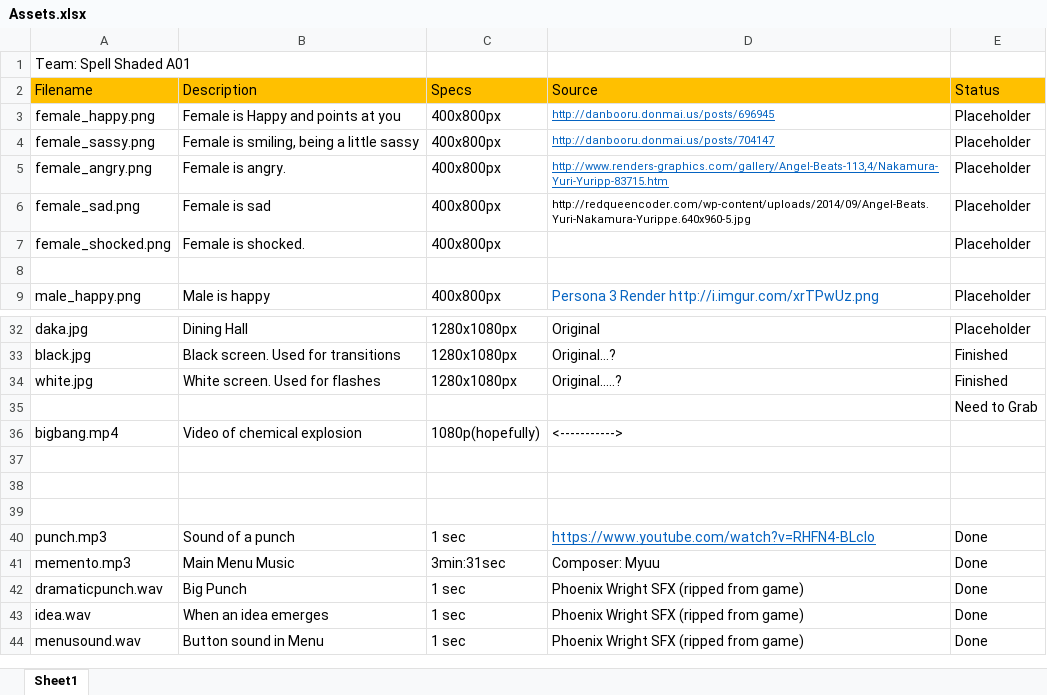
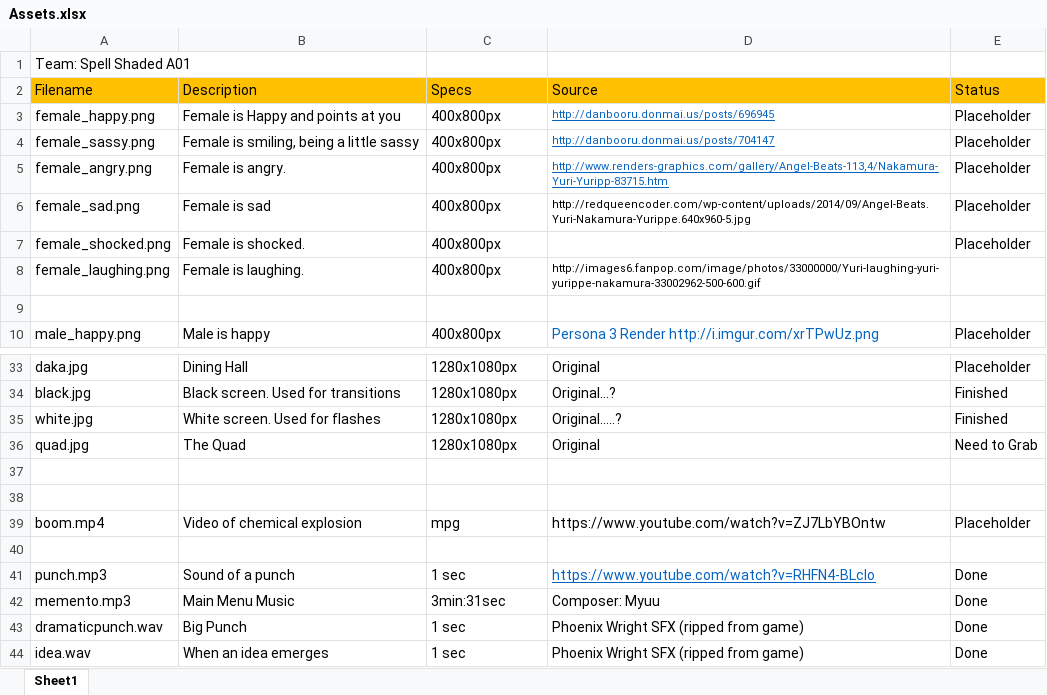
Before and after one commit to Jeemie/Ayee, an Excel workbook: Assets.xlsx, sheet Sheet1, drawn as a sheet; only a part is shown, gaps mark what is left out; the shorter side is filled out with more unchanged rows; values as stored, in another font and other column widths than the file's, no borders; removed rows and columns are numbered as before the commit, all else as after; the diff names each change by its address in the sheet, - before the commit and + after, or states it on an @@ line.

```diff
--- a/Assets.xlsx (sheet Sheet1)
+++ b/Assets.xlsx (sheet Sheet1)
+row 8: female_laughing.png | Female is laughing. | 400x800px | http://images6.fanpop.com/image/photos/33000000/Yuri-laughing-yuri-yurippe-nakamura-33002962-500-600.gif
-row 35:  |  |  |  | Need to Grab
-row 36: bigbang.mp4 | Video of chemical explosion | 1080p(hopefully) | <----------->
+row 36: quad.jpg | The Quad | 1280x1080px | Original | Need to Grab
+row 39: boom.mp4 | Video of chemical explosion | mpg | https://www.youtube.com/watch?v=ZJ7LbYBOntw | Placeholder
```
Also changed, not shown: 30 other files.
